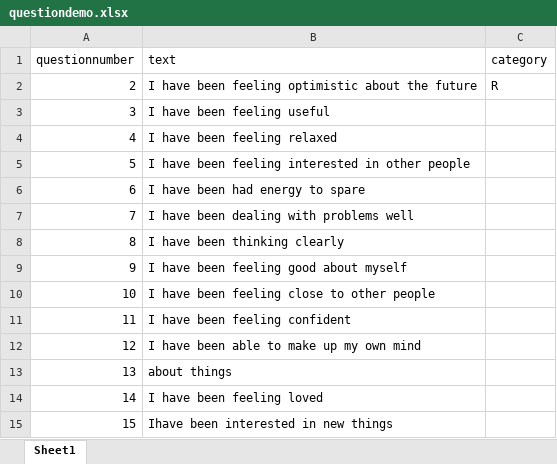
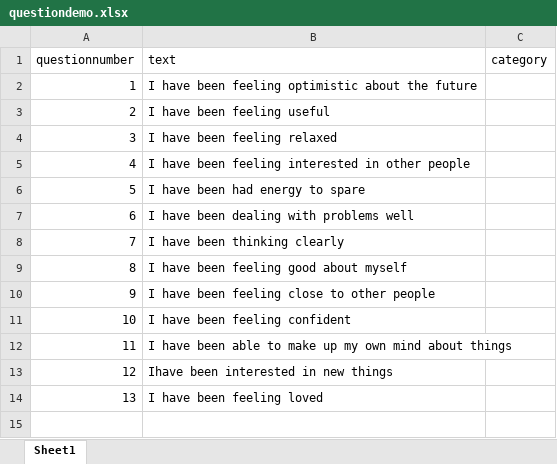
Before and after one commit to Immanuvel1207/CPF, an Excel workbook: questiondemo.xlsx, sheet Sheet1, drawn as a sheet; values as stored, in another font and other column widths than the file's, no borders; the diff names each change by its address in the sheet, - before the commit and + after, or states it on an @@ line.

```diff
--- a/questiondemo.xlsx (sheet Sheet1)
+++ b/questiondemo.xlsx (sheet Sheet1)
@@ column A (questionnumber) renumbered between rows 2 and 14 @@
-C2 (category): R
+C2 (category): (empty)
-B12 (text): …own mind
+B12 (text): …own mind about things
-B13 (text): about things
+B13 (text): Ihave been interested in new things
-row 15: 15 | Ihave been interested in new things
```
Also changed, not shown: 5 other files.
